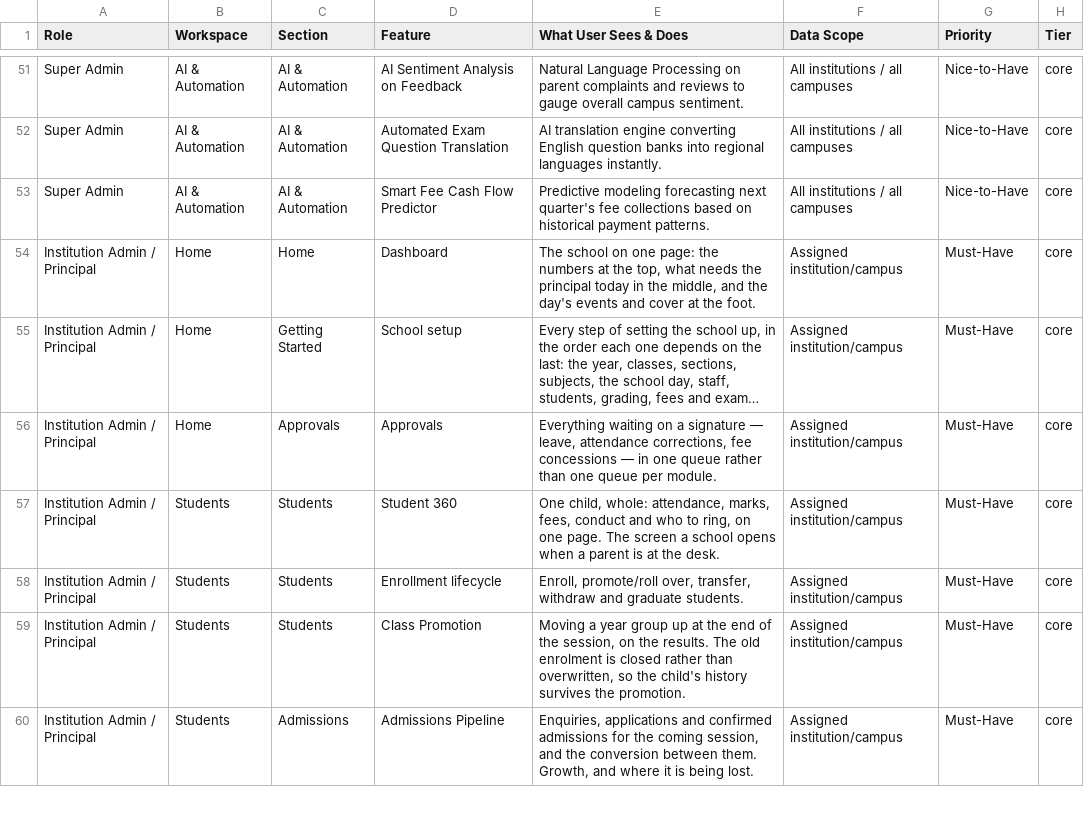
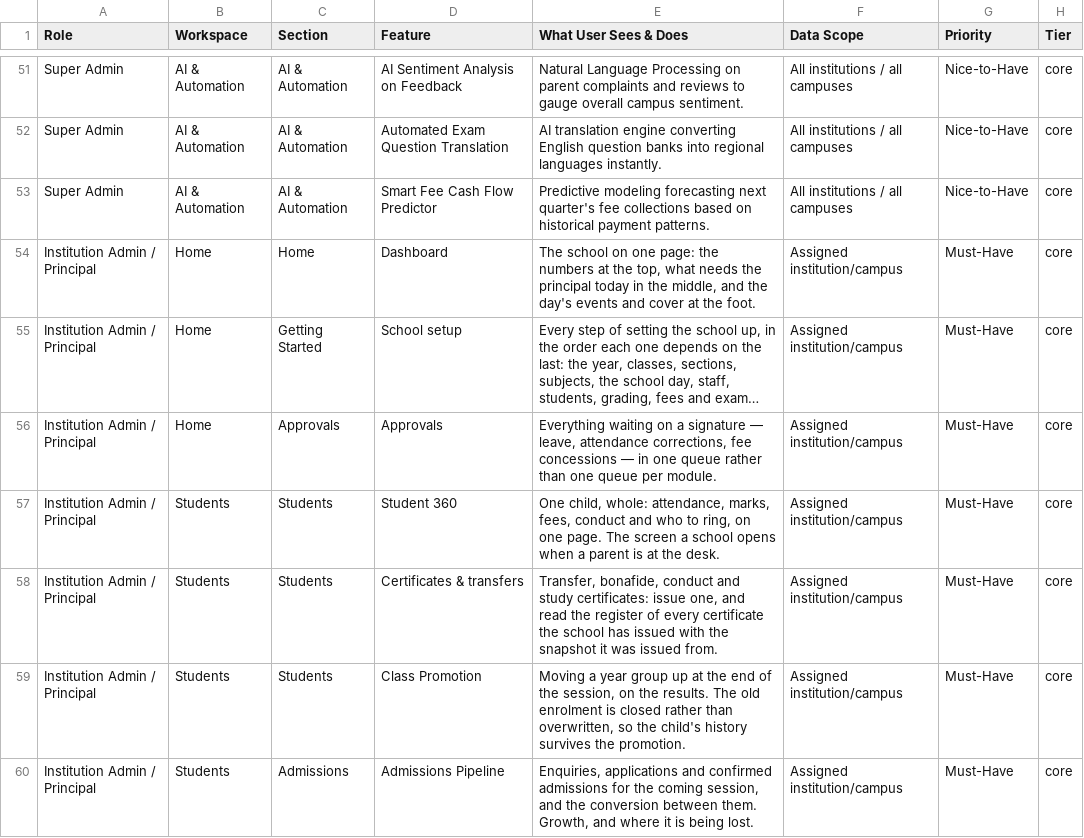
Before and after one commit to infovivencia2026-debug/temp_sch_erp-, a CSV file: docs/edu_features.csv, drawn as a sheet; only a part is shown, gaps mark what is left out; long unchanged cells end in ….

```diff
--- a/docs/edu_features.csv
+++ b/docs/edu_features.csv
@@ -57,3 +57,3 @@ Institution Admin / Principal,Home,Approvals,Approvals,"Everything waiting on a
 Institution Admin / Principal,Students,Students,Student 360,"One child, whole: attendance, marks, fees, conduct and who to ring, on one page. The screen a school opens when a parent is at the desk.",Assigned institution/campus,Must-Have,core
-Institution Admin / Principal,Students,Students,Enrollment lifecycle,"Enroll, promote/roll over, transfer, withdraw and graduate students.",Assigned institution/campus,Must-Have,core
+Institution Admin / Principal,Students,Students,Certificates & transfers,"Transfer, bonafide, conduct and study certificates: issue one, and read the register of every certificate the school has issued with the snapshot it was issued from.",Assigned institution/campus,Must-Have,core
 Institution Admin / Principal,Students,Students,Class Promotion,"Moving a year group up at the end of the session, on the results. The old enrolment is closed rather than overwritten, so the child's history survives the promotion.",Assigned institution/campus,Must-Have,core
```
Also changed, not shown: 5 other files.
